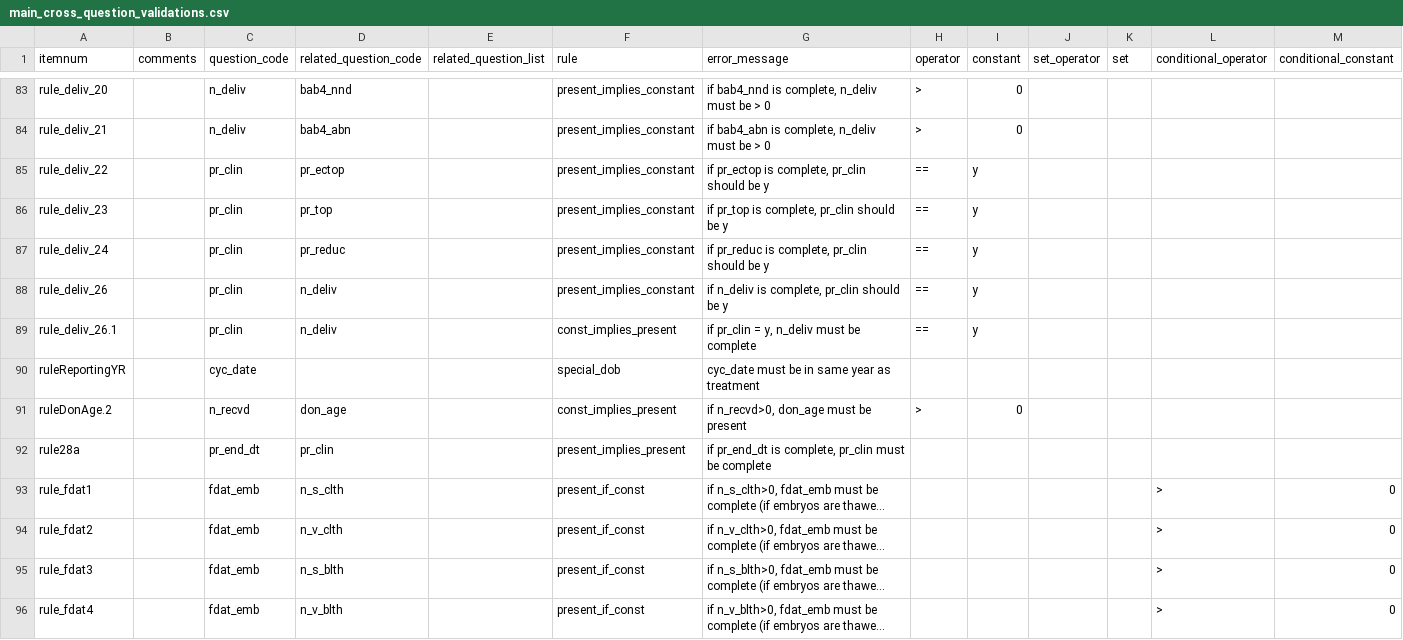
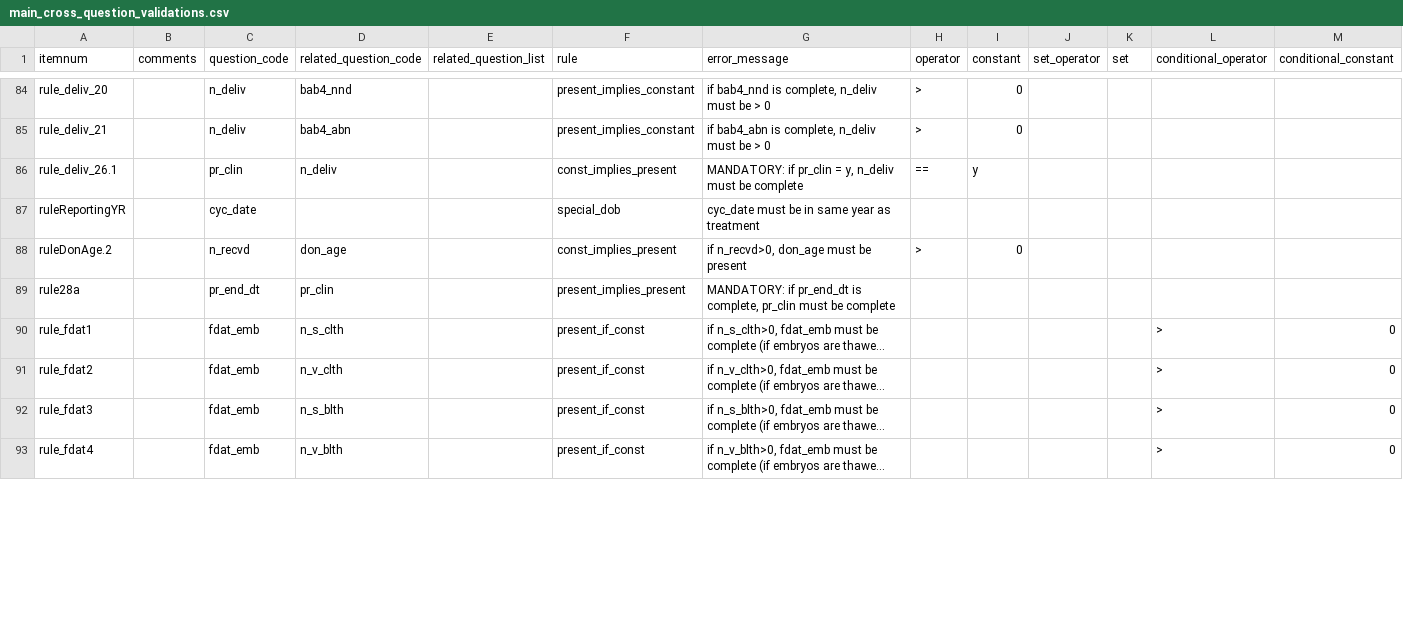
Before and after one commit to unswmedicine/anzard, a CSV file: test_data/survey/real_survey/main_cross_question_validations.csv, drawn as a sheet; only a part is shown, gaps mark what is left out; long unchanged cells end in …; removed rows and columns are numbered as before the commit, all else as after; rows hold the shown columns only; the diff covers the shown part only; the diff names each change by its address in the sheet, - before the commit and + after, or states it on an @@ line.

```diff
--- a/test_data/survey/real_survey/main_cross_question_validations.csv
+++ b/test_data/survey/real_survey/main_cross_question_validations.csv
-row 85: rule_deliv_22 |  | pr_clin | pr_ectop |  | present_implies_constant | if pr_ectop is complete, pr_clin should be y | == | y
-row 86: rule_deliv_23 |  | pr_clin | pr_top |  | present_implies_constant | if pr_top is complete, pr_clin should be y | == | y
-row 87: rule_deliv_24 |  | pr_clin | pr_reduc |  | present_implies_constant | if pr_reduc is complete, pr_clin should be y | == | y
-row 88: rule_deliv_26 |  | pr_clin | n_deliv |  | present_implies_constant | if n_deliv is complete, pr_clin should be y | == | y
-G86 (error_message): if pr_clin…
+G86 (error_message): MANDATORY: if pr_clin…
-G89 (error_message): if pr_end_dt…
+G89 (error_message): MANDATORY: if pr_end_dt…
```
Also changed, not shown: 1 added row and 6 edited cells elsewhere in this file.
